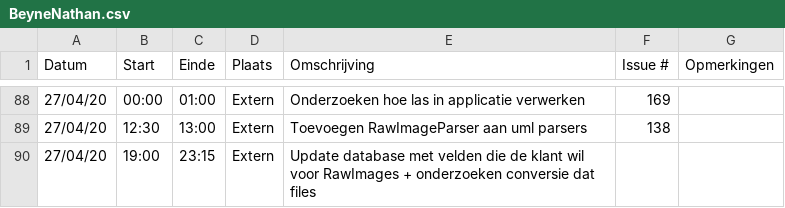
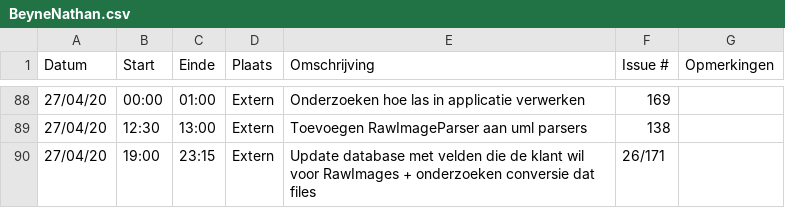
Before and after one commit to philipkukoba/Bachelors-Dissertation-DroneWebApp, a CSV file: logboeken/BeyneNathan.csv, drawn as a sheet; only a part is shown, gaps mark what is left out.

Commit message:
Update BeyneNathan.csv

```diff
--- a/logboeken/BeyneNathan.csv
+++ b/logboeken/BeyneNathan.csv
@@ -89,2 +89,2 @@ Datum,Start,Einde,Plaats,Omschrijving,Issue #,Opmerkingen
 27/04/20,12:30,13:00,Extern,Toevoegen RawImageParser aan uml parsers,138,
-27/04/20,19:00,23:15,Extern,Update database met velden die de klant wil voor RawImages + onderzoeken conversie dat files,,
+27/04/20,19:00,23:15,Extern,Update database met velden die de klant wil voor RawImages + onderzoeken conversie dat files,26/171,
```
